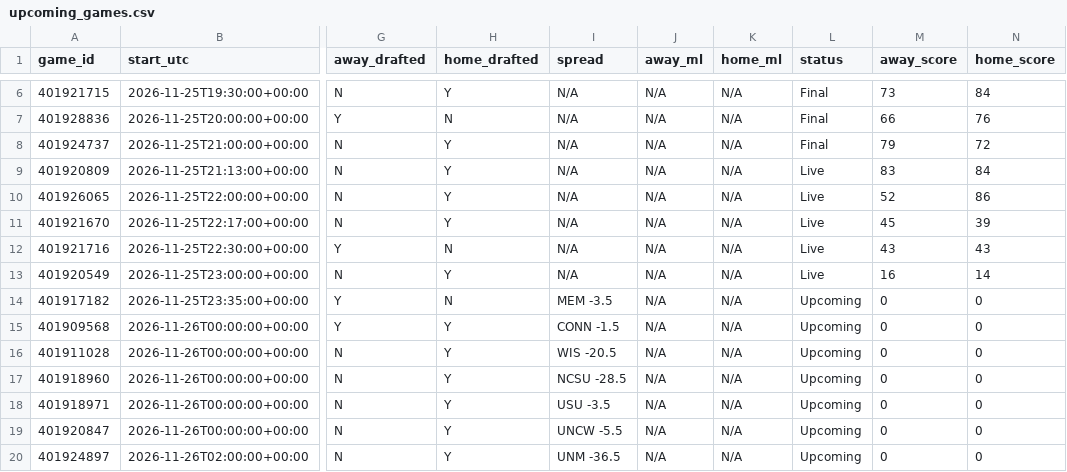
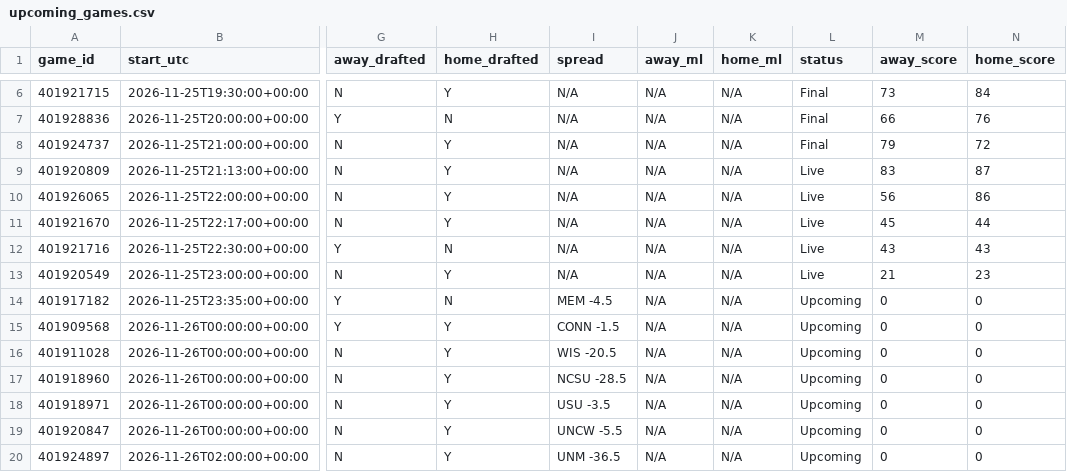
Before and after one commit to tmassa1/cbb-draft-league, a CSV file: data/upcoming_games.csv, drawn as a sheet; only a part is shown, gaps mark what is left out; the diff names each change by its address in the sheet, - before the commit and + after, or states it on an @@ line.

```diff
--- a/data/upcoming_games.csv
+++ b/data/upcoming_games.csv
-N9 (home_score): 84
+N9 (home_score): 87
-M10 (away_score): 52
+M10 (away_score): 56
-N11 (home_score): 39
+N11 (home_score): 44
-M13 (away_score): 16
+M13 (away_score): 21
-N13 (home_score): 14
+N13 (home_score): 23
-I14 (spread): MEM -3.5
+I14 (spread): MEM -4.5
```
